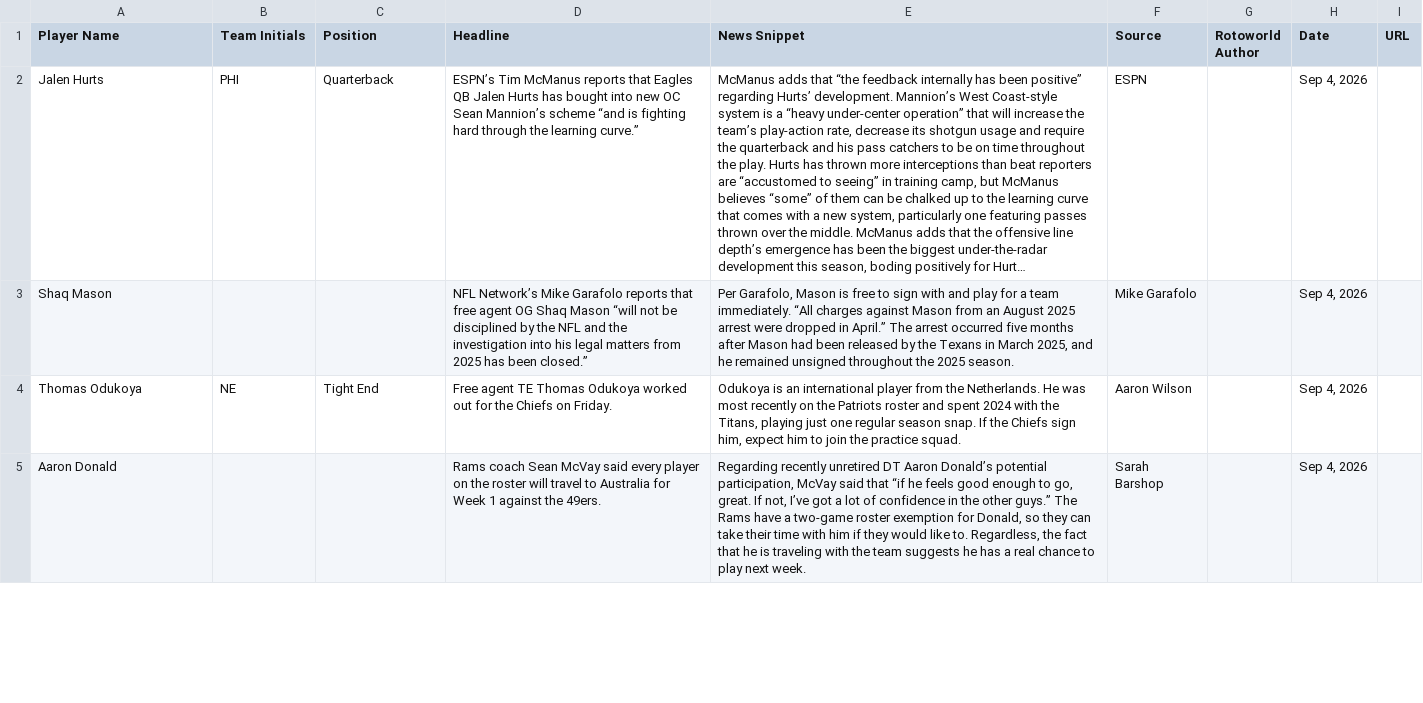
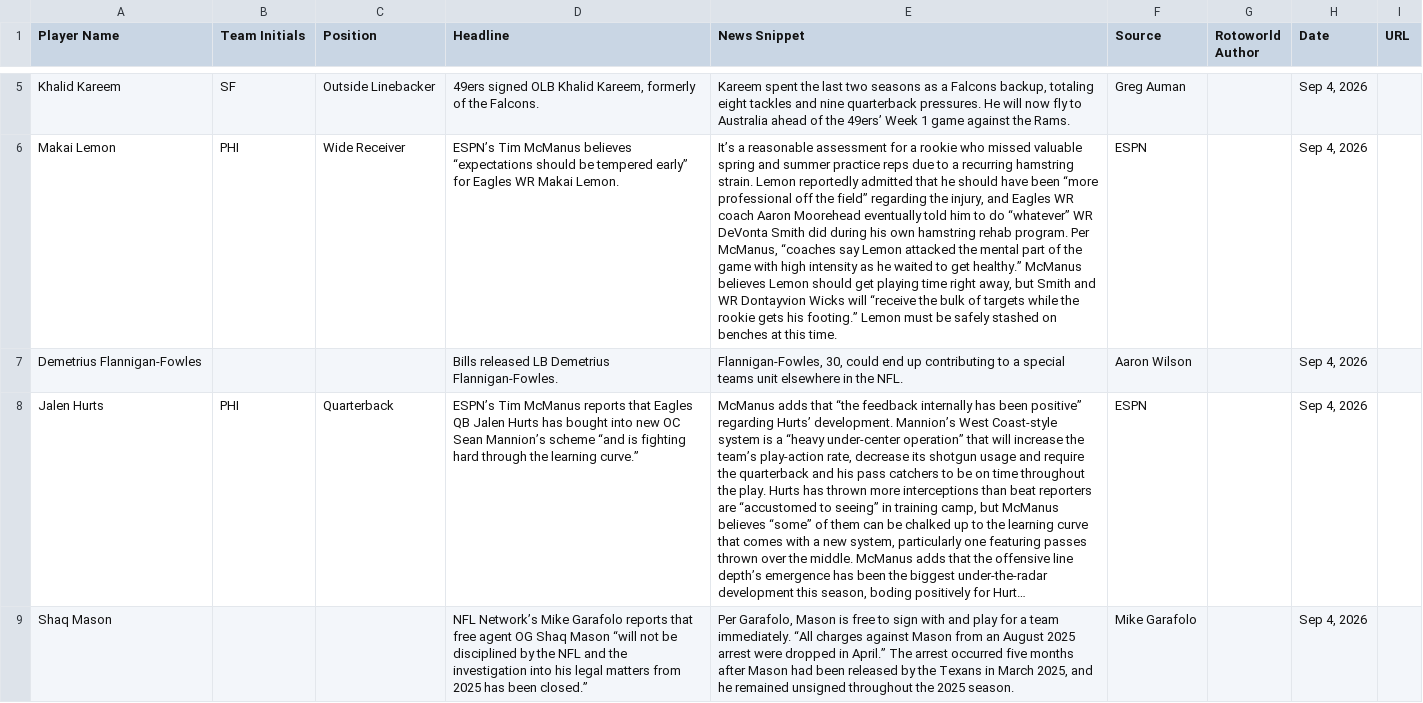
Before and after one commit to jordanwbishop-coder/rotoworld-feed, a CSV file: news.csv, drawn as a sheet; only a part is shown, gaps mark what is left out; the shorter side is filled out with more unchanged rows; long unchanged cells end in …; the diff covers the shown part only; the diff names each change by its address in the sheet, - before the commit and + after, or states it on an @@ line.

```diff
--- a/news.csv
+++ b/news.csv
+row 5: Khalid Kareem | SF | Outside Linebacker | 49ers signed OLB Khalid Kareem, formerly of the Falcons. | Kareem spent the last two seasons as a Falcons backup, totaling eight tackles and nine quarterback pressures. He will now fly to Australia ahead of the 49ers’ Week 1 game against the Rams. | Greg Auman |  | Sep 4, 2026
+row 6: Makai Lemon | PHI | Wide Receiver | ESPN’s Tim McManus believes “expectations should be tempered early” for Eagles WR Makai Lemon. | It’s a reasonable assessment for a rookie who missed valuable spring and summer practice reps due to a recurring hamstring strain. Lemon reportedly admitted that he should have been “more professional off the field” regarding the injury, and Eagles WR coach Aaron Moorehead eventually told him to do “whatever” WR DeVonta Smith did during his own hamstring rehab program. Per McManus, “coaches say Lemon attacked the mental part of the game with high intensity as he waited to get healthy.” McManus believes Lemon should get playing time right away, but Smith and WR Dontayvion Wicks will “receive the bulk of targets while the rookie gets his footing.” Lemon must be safely stashed on benches at this time. | ESPN |  | Sep 4, 2026
+row 7: Demetrius Flannigan-Fowles |  |  | Bills released LB Demetrius Flannigan-Fowles. | Flannigan-Fowles, 30, could end up contributing to a special teams unit elsewhere in the NFL. | Aaron Wilson |  | Sep 4, 2026
```
Also changed, not shown: 3 added rows and 6 removed rows elsewhere in this file, 1 other file.
